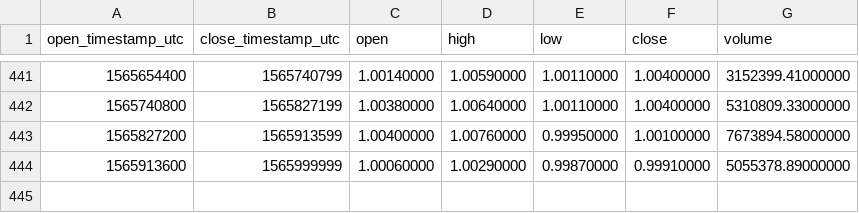
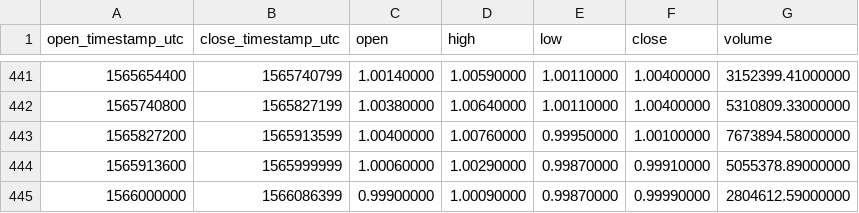
Before and after one commit to cryptobigbro/binance-TUSDUSDT, a CSV file: binance-TUSDUSDT-1d.csv, drawn as a sheet; only a part is shown, gaps mark what is left out; the diff names each change by its address in the sheet, - before the commit and + after, or states it on an @@ line.

```diff
--- a/binance-TUSDUSDT-1d.csv
+++ b/binance-TUSDUSDT-1d.csv
+row 445: 1566000000 | 1566086399 | 0.99900000 | 1.00090000 | 0.99870000 | 0.99990000 | 2804612.59000000
```
Also changed, not shown: binance-TUSDUSDT-1h.csv.
